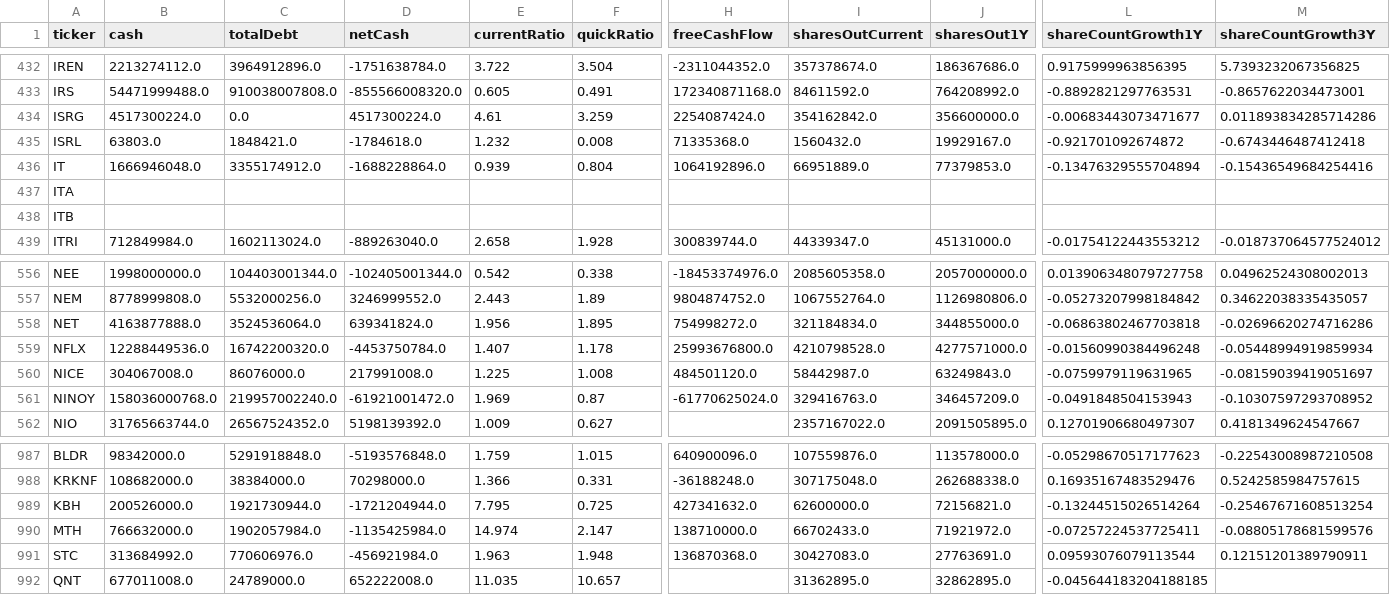
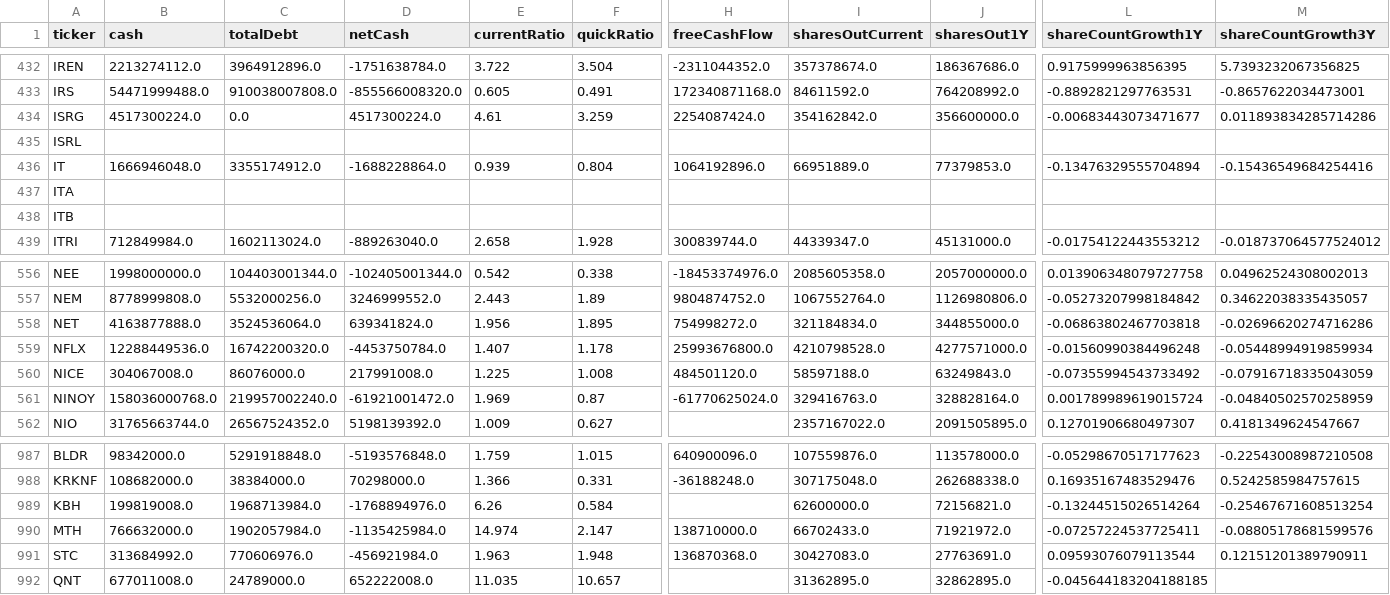
Before and after one commit to aport550/majorah-data, a CSV file: data/stock_balance_sheet_dilution.csv, drawn as a sheet; only a part is shown, gaps mark what is left out; the diff covers the shown part only; the diff names each change by its address in the sheet, - before the commit and + after, or states it on an @@ line.

```diff
--- a/data/stock_balance_sheet_dilution.csv
+++ b/data/stock_balance_sheet_dilution.csv
-B435 (cash): 63803.0
+B435 (cash): (empty)
-C435 (totalDebt): 1848421.0
+C435 (totalDebt): (empty)
-D435 (netCash): -1784618.0
+D435 (netCash): (empty)
-E435 (currentRatio): 1.232
+E435 (currentRatio): (empty)
-F435 (quickRatio): 0.008
+F435 (quickRatio): (empty)
-H435 (freeCashFlow): 71335368.0
+H435 (freeCashFlow): (empty)
-I435 (sharesOutCurrent): 1560432.0
+I435 (sharesOutCurrent): (empty)
-J435 (sharesOut1Y): 19929167.0
+J435 (sharesOut1Y): (empty)
-L435 (shareCountGrowth1Y): -0.921701092674872
+L435 (shareCountGrowth1Y): (empty)
-M435 (shareCountGrowth3Y): -0.6743446487412418
+M435 (shareCountGrowth3Y): (empty)
-I560 (sharesOutCurrent): 58442987.0
+I560 (sharesOutCurrent): 58597188.0
-L560 (shareCountGrowth1Y): -0.0759979119631965
+L560 (shareCountGrowth1Y): -0.07355994543733492
-M560 (shareCountGrowth3Y): -0.08159039419051697
+M560 (shareCountGrowth3Y): -0.07916718335043059
-J561 (sharesOut1Y): 346457209.0
+J561 (sharesOut1Y): 328828164.0
-L561 (shareCountGrowth1Y): -0.0491848504153943
+L561 (shareCountGrowth1Y): 0.001789989619015724
-M561 (shareCountGrowth3Y): -0.10307597293708952
+M561 (shareCountGrowth3Y): -0.04840502570258959
-B989 (cash): 200526000.0
+B989 (cash): 199819008.0
-C989 (totalDebt): 1921730944.0
+C989 (totalDebt): 1968713984.0
-D989 (netCash): -1721204944.0
+D989 (netCash): -1768894976.0
-E989 (currentRatio): 7.795
+E989 (currentRatio): 6.26
-F989 (quickRatio): 0.725
+F989 (quickRatio): 0.584
-H989 (freeCashFlow): 427341632.0
+H989 (freeCashFlow): (empty)
```
Also changed, not shown: 60 edited cells elsewhere in this file, data/macro_dimension_scores.csv, data/stock_macro_exposures.csv, 37 other files.
